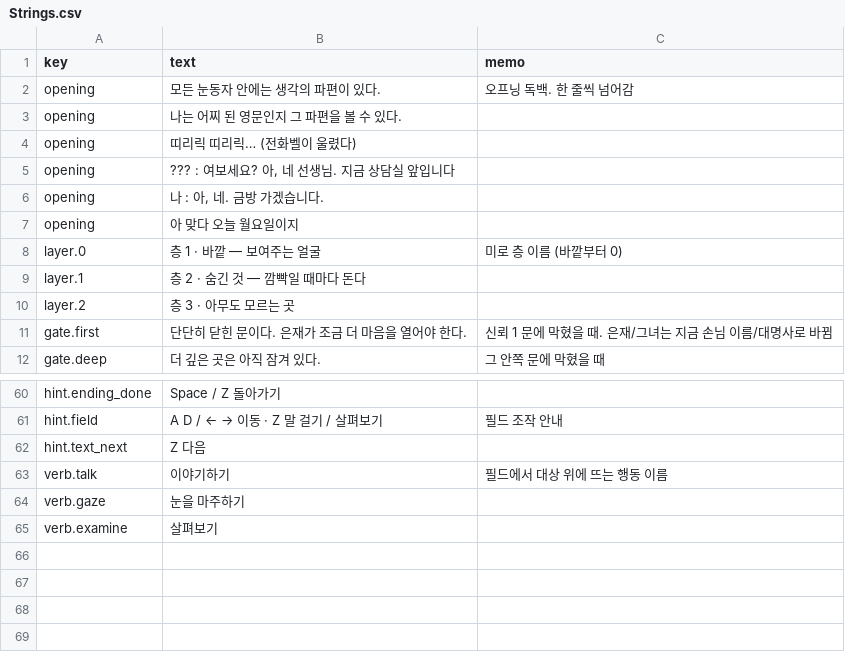
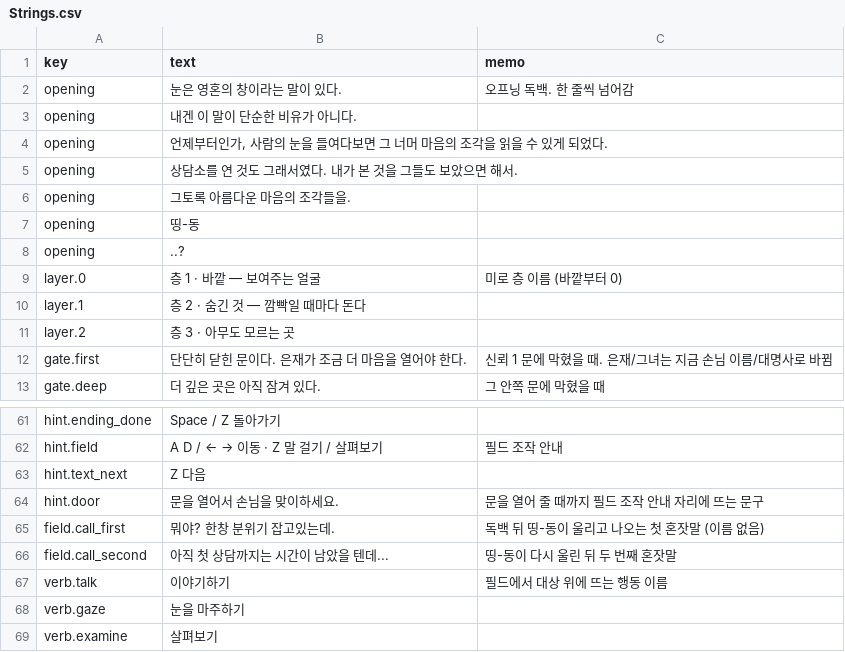
Before and after one commit to xpaklove12-lang/Corner1, a CSV file: Assets/EyeMaze/Data/Strings.csv, drawn as a sheet; only a part is shown, gaps mark what is left out.

```diff
--- a/Assets/EyeMaze/Data/Strings.csv
+++ b/Assets/EyeMaze/Data/Strings.csv
@@ -1,8 +1,9 @@
 key,text,memo
-opening,모든 눈동자 안에는 생각의 파편이 있다.,오프닝 독백. 한 줄씩 넘어감
-opening,나는 어찌 된 영문인지 그 파편을 볼 수 있다.,
-opening,띠리릭 띠리릭… (전화벨이 울렸다),
-opening,"??? : 여보세요? 아, 네 선생님. 지금 상담실 앞입니다",
-opening,"나 : 아, 네. 금방 가겠습니다.",
-opening,아 맞다 오늘 월요일이지,
+opening,눈은 영혼의 창이라는 말이 있다.,오프닝 독백. 한 줄씩 넘어감
+opening,내겐 이 말이 단순한 비유가 아니다.,
+opening,"언제부터인가, 사람의 눈을 들여다보면 그 너머 마음의 조각을 읽을 수 있게 되었다.",
+opening,상담소를 연 것도 그래서였다. 내가 본 것을 그들도 보았으면 해서.,
+opening,그토록 아름다운 마음의 조각들을.,
+opening,띵-동,
+opening,..?,
 layer.0,층 1 · 바깥 — 보여주는 얼굴,미로 층 이름 (바깥부터 0)
@@ -62,2 +63,5 @@ hint.field,A D / ← →  이동   ·   Z  말 걸기 / 살펴보기,필드 조
 hint.text_next,Z  다음,
+hint.door,문을 열어서 손님을 맞이하세요.,문을 열어 줄 때까지 필드 조작 안내 자리에 뜨는 문구
+field.call_first,뭐야? 한창 분위기 잡고있는데.,독백 뒤 띵-동이 울리고 나오는 첫 혼잣말 (이름 없음)
+field.call_second,아직 첫 상담까지는 시간이 남았을 텐데...,띵-동이 다시 울린 뒤 두 번째 혼잣말
 verb.talk,이야기하기,필드에서 대상 위에 뜨는 행동 이름
```
Also changed, not shown: Assets/EyeMaze/Data/Talk/EunjaeMom.csv, 7 other files.
